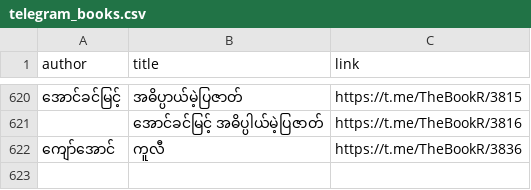
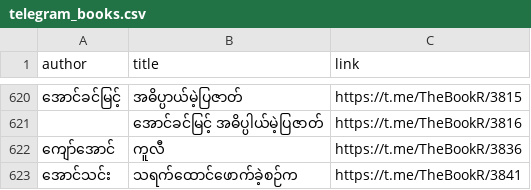
Before and after one commit to aungsoemoethailand-arch/gemini-telegram-bot, a CSV file: data/telegram_books.csv, drawn as a sheet; only a part is shown, gaps mark what is left out; the diff names each change by its address in the sheet, - before the commit and + after, or states it on an @@ line.

Commit message:
Sync 1 Telegram book metadata record(s) [skip ci]

```diff
--- a/data/telegram_books.csv
+++ b/data/telegram_books.csv
+row 623: အောင်သင်း | သရက်ထောင်ဖောက်ခဲ့စဉ်က | https://t.me/TheBookR/3841
```
